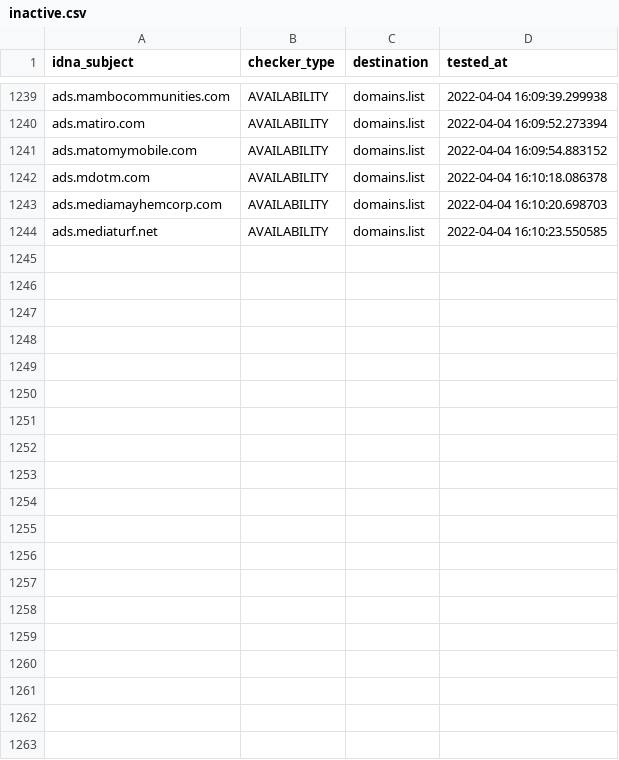
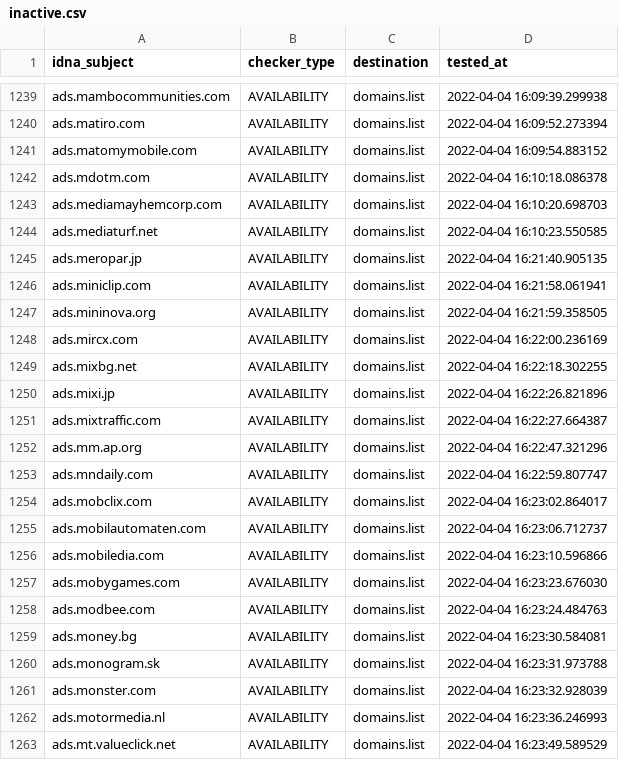
Before and after one commit to Ultimate-Hosts-Blacklist/Wiggum27_Blockers, a CSV file: .pyfunceble/inactive.csv, drawn as a sheet; only a part is shown, gaps mark what is left out; the diff covers the shown part only.

```diff
--- a/.pyfunceble/inactive.csv
+++ b/.pyfunceble/inactive.csv
@@ -1244 +1244,20 @@ ads.mediamayhemcorp.com,AVAILABILITY,domains.list,2022-04-04 16:10:20.698703
 ads.mediaturf.net,AVAILABILITY,domains.list,2022-04-04 16:10:23.550585
+ads.meropar.jp,AVAILABILITY,domains.list,2022-04-04 16:21:40.905135
+ads.miniclip.com,AVAILABILITY,domains.list,2022-04-04 16:21:58.061941
+ads.mininova.org,AVAILABILITY,domains.list,2022-04-04 16:21:59.358505
+ads.mircx.com,AVAILABILITY,domains.list,2022-04-04 16:22:00.236169
+ads.mixbg.net,AVAILABILITY,domains.list,2022-04-04 16:22:18.302255
+ads.mixi.jp,AVAILABILITY,domains.list,2022-04-04 16:22:26.821896
+ads.mixtraffic.com,AVAILABILITY,domains.list,2022-04-04 16:22:27.664387
+ads.mm.ap.org,AVAILABILITY,domains.list,2022-04-04 16:22:47.321296
+ads.mndaily.com,AVAILABILITY,domains.list,2022-04-04 16:22:59.807747
+ads.mobclix.com,AVAILABILITY,domains.list,2022-04-04 16:23:02.864017
+ads.mobilautomaten.com,AVAILABILITY,domains.list,2022-04-04 16:23:06.712737
+ads.mobiledia.com,AVAILABILITY,domains.list,2022-04-04 16:23:10.596866
+ads.mobygames.com,AVAILABILITY,domains.list,2022-04-04 16:23:23.676030
+ads.modbee.com,AVAILABILITY,domains.list,2022-04-04 16:23:24.484763
+ads.money.bg,AVAILABILITY,domains.list,2022-04-04 16:23:30.584081
+ads.monogram.sk,AVAILABILITY,domains.list,2022-04-04 16:23:31.973788
+ads.monster.com,AVAILABILITY,domains.list,2022-04-04 16:23:32.928039
+ads.motormedia.nl,AVAILABILITY,domains.list,2022-04-04 16:23:36.246993
+ads.mt.valueclick.net,AVAILABILITY,domains.list,2022-04-04 16:23:49.589529
```
Also changed, not shown: 28 added rows elsewhere in this file, 12 other files.
